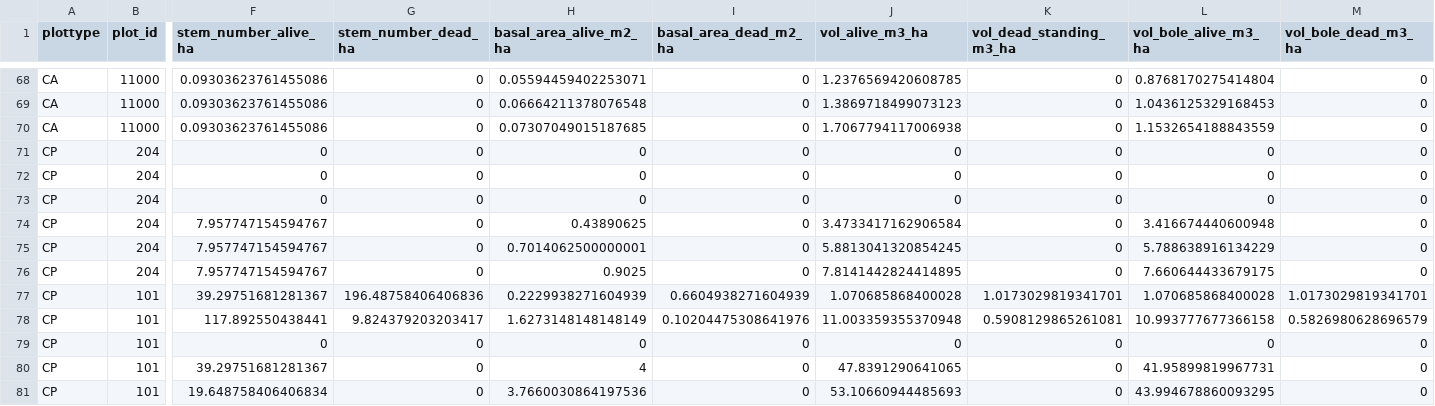
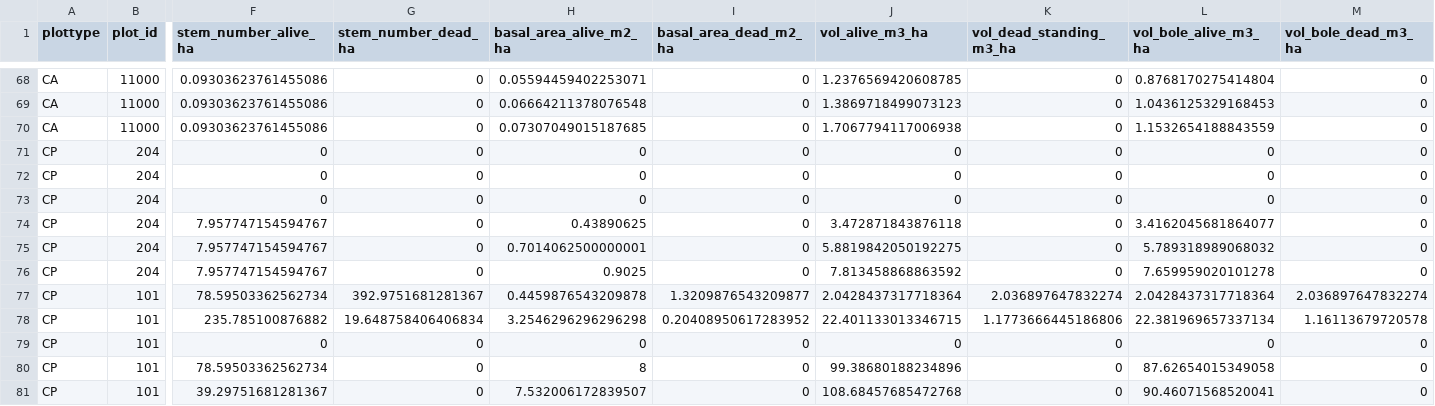
Before and after one commit to inbo/forresdat, a CSV file: data/dendro_by_diam_plot.csv, drawn as a sheet; only a part is shown, gaps mark what is left out; the diff covers the shown part only; the diff names each change by its address in the sheet, - before the commit and + after, or states it on an @@ line.

```diff
--- a/data/dendro_by_diam_plot.csv
+++ b/data/dendro_by_diam_plot.csv
-J74 (vol_alive_m3_ha): 3.4733417162906584
+J74 (vol_alive_m3_ha): 3.472871843876118
-L74 (vol_bole_alive_m3_ha): 3.416674440600948
+L74 (vol_bole_alive_m3_ha): 3.4162045681864077
-J75 (vol_alive_m3_ha): 5.8813041320854245
+J75 (vol_alive_m3_ha): 5.8819842050192275
-L75 (vol_bole_alive_m3_ha): 5.788638916134229
+L75 (vol_bole_alive_m3_ha): 5.789318989068032
-J76 (vol_alive_m3_ha): 7.8141442824414895
+J76 (vol_alive_m3_ha): 7.813458868863592
-L76 (vol_bole_alive_m3_ha): 7.660644433679175
+L76 (vol_bole_alive_m3_ha): 7.659959020101278
-F77 (stem_number_alive_ha): 39.29751681281367
+F77 (stem_number_alive_ha): 78.59503362562734
-G77 (stem_number_dead_ha): 196.48758406406836
+G77 (stem_number_dead_ha): 392.9751681281367
-H77 (basal_area_alive_m2_ha): 0.2229938271604939
+H77 (basal_area_alive_m2_ha): 0.4459876543209878
-I77 (basal_area_dead_m2_ha): 0.6604938271604939
+I77 (basal_area_dead_m2_ha): 1.3209876543209877
-J77 (vol_alive_m3_ha): 1.070685868400028
+J77 (vol_alive_m3_ha): 2.0428437317718364
-K77 (vol_dead_standing_m3_ha): 1.0173029819341701
+K77 (vol_dead_standing_m3_ha): 2.036897647832274
-L77 (vol_bole_alive_m3_ha): 1.070685868400028
+L77 (vol_bole_alive_m3_ha): 2.0428437317718364
-M77 (vol_bole_dead_m3_ha): 1.0173029819341701
+M77 (vol_bole_dead_m3_ha): 2.036897647832274
-F78 (stem_number_alive_ha): 117.892550438441
+F78 (stem_number_alive_ha): 235.785100876882
-G78 (stem_number_dead_ha): 9.824379203203417
+G78 (stem_number_dead_ha): 19.648758406406834
-H78 (basal_area_alive_m2_ha): 1.6273148148148149
+H78 (basal_area_alive_m2_ha): 3.2546296296296298
-I78 (basal_area_dead_m2_ha): 0.10204475308641976
+I78 (basal_area_dead_m2_ha): 0.20408950617283952
-J78 (vol_alive_m3_ha): 11.003359355370948
+J78 (vol_alive_m3_ha): 22.401133013346715
-K78 (vol_dead_standing_m3_ha): 0.5908129865261081
+K78 (vol_dead_standing_m3_ha): 1.1773666445186806
-L78 (vol_bole_alive_m3_ha): 10.993777677366158
+L78 (vol_bole_alive_m3_ha): 22.381969657337134
-M78 (vol_bole_dead_m3_ha): 0.5826980628696579
+M78 (vol_bole_dead_m3_ha): 1.16113679720578
-F80 (stem_number_alive_ha): 39.29751681281367
+F80 (stem_number_alive_ha): 78.59503362562734
-H80 (basal_area_alive_m2_ha): 4
+H80 (basal_area_alive_m2_ha): 8
-J80 (vol_alive_m3_ha): 47.8391290641065
+J80 (vol_alive_m3_ha): 99.38680188234896
-L80 (vol_bole_alive_m3_ha): 41.95899819967731
+L80 (vol_bole_alive_m3_ha): 87.62654015349058
-F81 (stem_number_alive_ha): 19.648758406406834
+F81 (stem_number_alive_ha): 39.29751681281367
-H81 (basal_area_alive_m2_ha): 3.7660030864197536
+H81 (basal_area_alive_m2_ha): 7.532006172839507
-J81 (vol_alive_m3_ha): 53.10660944485693
+J81 (vol_alive_m3_ha): 108.68457685472768
-L81 (vol_bole_alive_m3_ha): 43.994678860093295
+L81 (vol_bole_alive_m3_ha): 90.46071568520041
```
Also changed, not shown: 72 edited cells elsewhere in this file, data/deadw_by_decay_plot.csv, data/deadw_by_decay_plot_species.csv, 4 other files.
